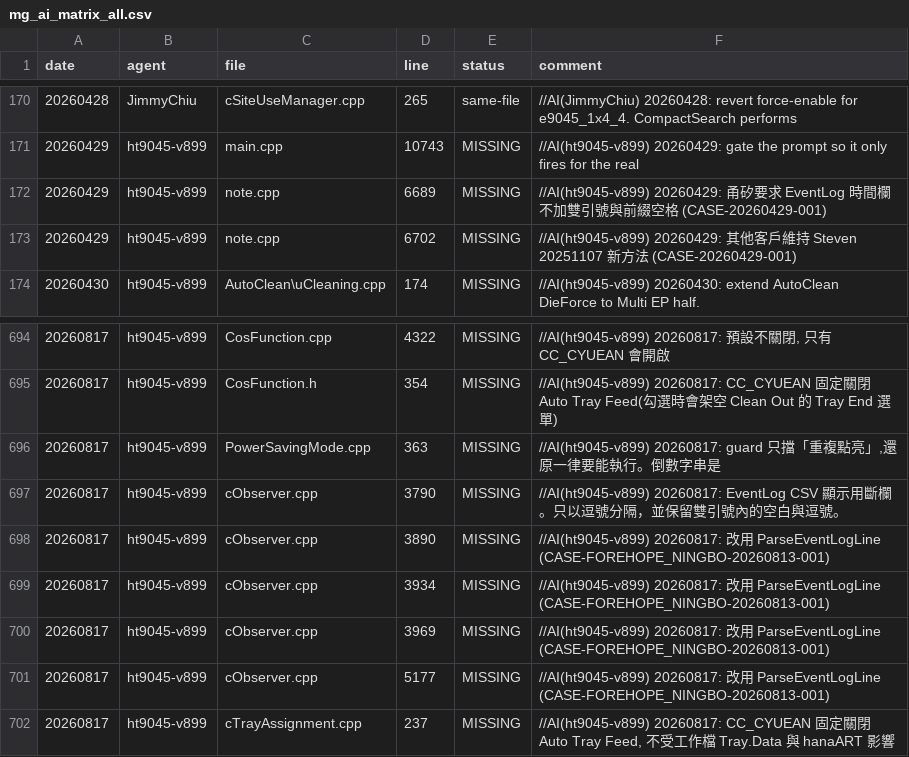
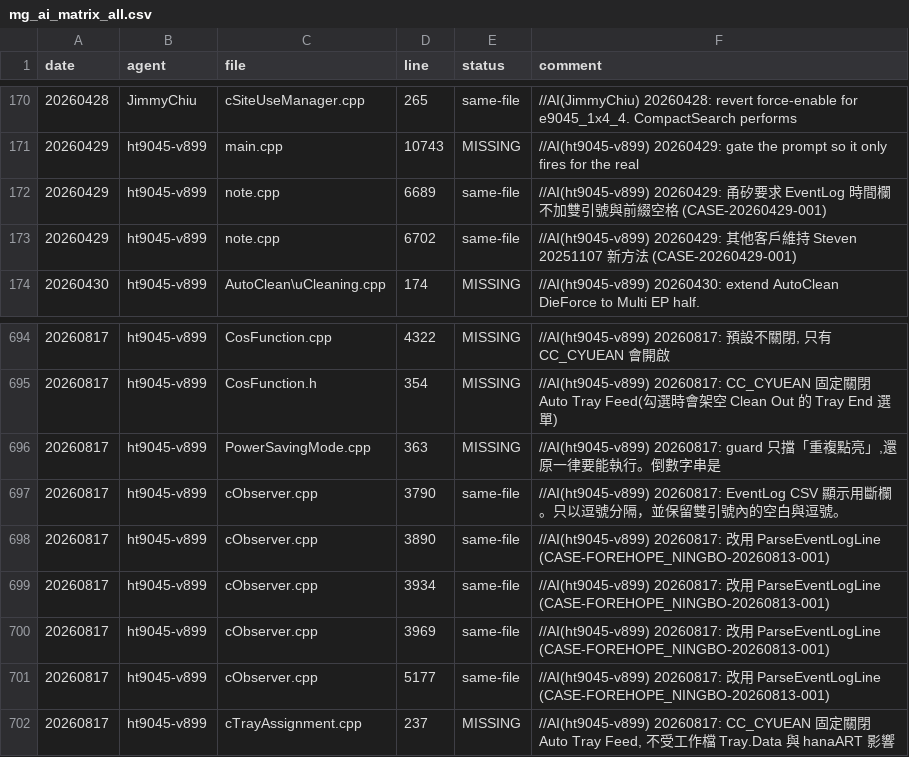
Before and after one commit to HPI-Jimmy-Chiu/HT904_V899, a CSV file: docs/mg_ai_matrix_all.csv, drawn as a sheet; only a part is shown, gaps mark what is left out.

```diff
--- a/docs/mg_ai_matrix_all.csv
+++ b/docs/mg_ai_matrix_all.csv
@@ -171,4 +171,4 @@
 20260429,ht9045-v899,main.cpp,10743,MISSING,//AI(ht9045-v899) 20260429: gate the prompt so it only fires for the real
-20260429,ht9045-v899,note.cpp,6689,MISSING,//AI(ht9045-v899) 20260429: 甬矽要求 EventLog 時間欄不加雙引號與前綴空格 (CASE-20260429-001)
-20260429,ht9045-v899,note.cpp,6702,MISSING,//AI(ht9045-v899) 20260429: 其他客戶維持 Steven 20251107 新方法 (CASE-20260429-001)
+20260429,ht9045-v899,note.cpp,6689,same-file,//AI(ht9045-v899) 20260429: 甬矽要求 EventLog 時間欄不加雙引號與前綴空格 (CASE-20260429-001)
+20260429,ht9045-v899,note.cpp,6702,same-file,//AI(ht9045-v899) 20260429: 其他客戶維持 Steven 20251107 新方法 (CASE-20260429-001)
 20260430,ht9045-v899,AutoClean\uCleaning.cpp,174,MISSING,//AI(ht9045-v899) 20260430: extend AutoClean DieForce to Multi EP half.
@@ -696,7 +696,7 @@
 20260817,ht9045-v899,PowerSavingMode.cpp,363,MISSING,"//AI(ht9045-v899) 20260817: guard 只擋「重複點亮」,還原一律要能執行。倒數字串是"
-20260817,ht9045-v899,cObserver.cpp,3790,MISSING,//AI(ht9045-v899) 20260817: EventLog CSV 顯示用斷欄。只以逗號分隔，並保留雙引號內的空白與逗號。
-20260817,ht9045-v899,cObserver.cpp,3890,MISSING,//AI(ht9045-v899) 20260817: 改用 ParseEventLogLine (CASE-FOREHOPE_NINGBO-20260813-001)
-20260817,ht9045-v899,cObserver.cpp,3934,MISSING,//AI(ht9045-v899) 20260817: 改用 ParseEventLogLine (CASE-FOREHOPE_NINGBO-20260813-001)
-20260817,ht9045-v899,cObserver.cpp,3969,MISSING,//AI(ht9045-v899) 20260817: 改用 ParseEventLogLine (CASE-FOREHOPE_NINGBO-20260813-001)
-20260817,ht9045-v899,cObserver.cpp,5177,MISSING,//AI(ht9045-v899) 20260817: 改用 ParseEventLogLine (CASE-FOREHOPE_NINGBO-20260813-001)
+20260817,ht9045-v899,cObserver.cpp,3790,same-file,//AI(ht9045-v899) 20260817: EventLog CSV 顯示用斷欄。只以逗號分隔，並保留雙引號內的空白與逗號。
+20260817,ht9045-v899,cObserver.cpp,3890,same-file,//AI(ht9045-v899) 20260817: 改用 ParseEventLogLine (CASE-FOREHOPE_NINGBO-20260813-001)
+20260817,ht9045-v899,cObserver.cpp,3934,same-file,//AI(ht9045-v899) 20260817: 改用 ParseEventLogLine (CASE-FOREHOPE_NINGBO-20260813-001)
+20260817,ht9045-v899,cObserver.cpp,3969,same-file,//AI(ht9045-v899) 20260817: 改用 ParseEventLogLine (CASE-FOREHOPE_NINGBO-20260813-001)
+20260817,ht9045-v899,cObserver.cpp,5177,same-file,//AI(ht9045-v899) 20260817: 改用 ParseEventLogLine (CASE-FOREHOPE_NINGBO-20260813-001)
 20260817,ht9045-v899,cTrayAssignment.cpp,237,MISSING,"//AI(ht9045-v899) 20260817: CC_CYUEAN 固定關閉 Auto Tray Feed, 不受工作檔 Tray.Data 與 hanaART 影響"
```
Also changed, not shown: docs/mg_ai_matrix_missing.csv, 7 other files.
